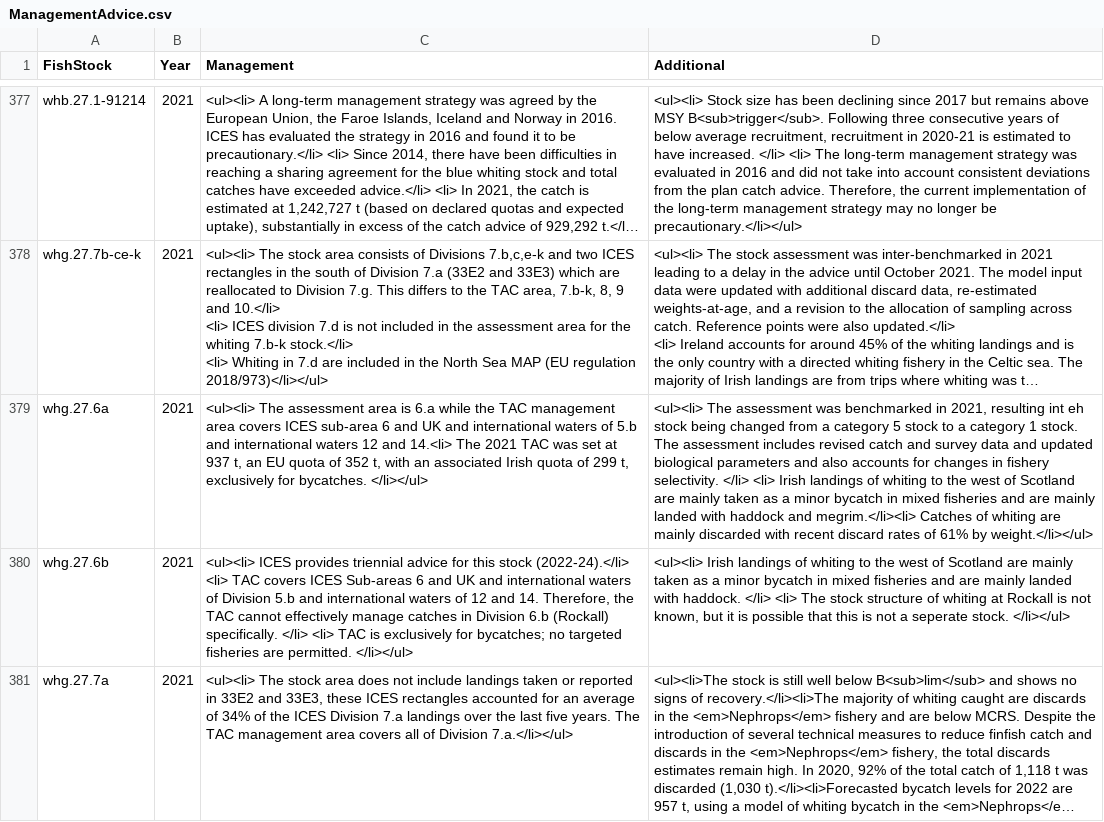
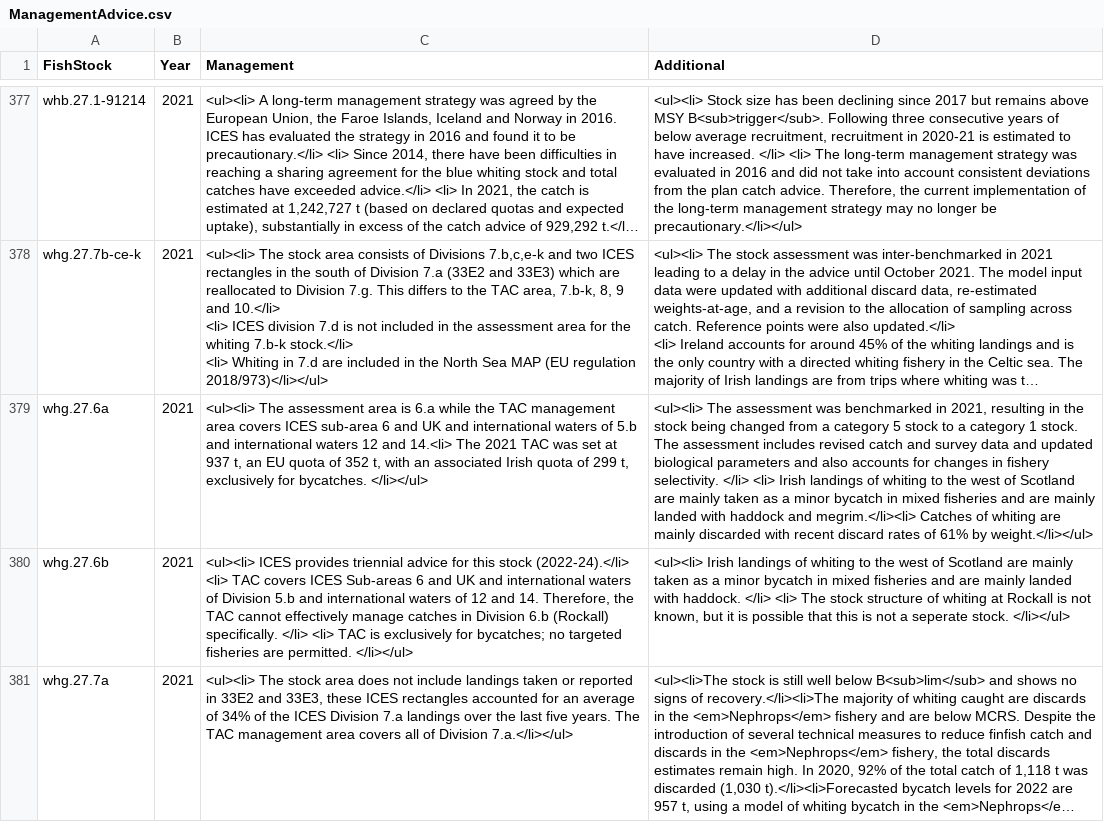
Before and after one commit to IrishMarineInstitute/digital-stockbook, a CSV file: ManagementAdvice.csv, drawn as a sheet; only a part is shown, gaps mark what is left out; long unchanged cells end in …; the diff names each change by its address in the sheet, - before the commit and + after, or states it on an @@ line.

```diff
--- a/ManagementAdvice.csv
+++ b/ManagementAdvice.csv
-D379 (Additional): …2021, resulting int eh stock being…
+D379 (Additional): …2021, resulting in the stock being…
```
Also changed, not shown: KeyPoints.csv, MixedFish.csv, 19 other files.
